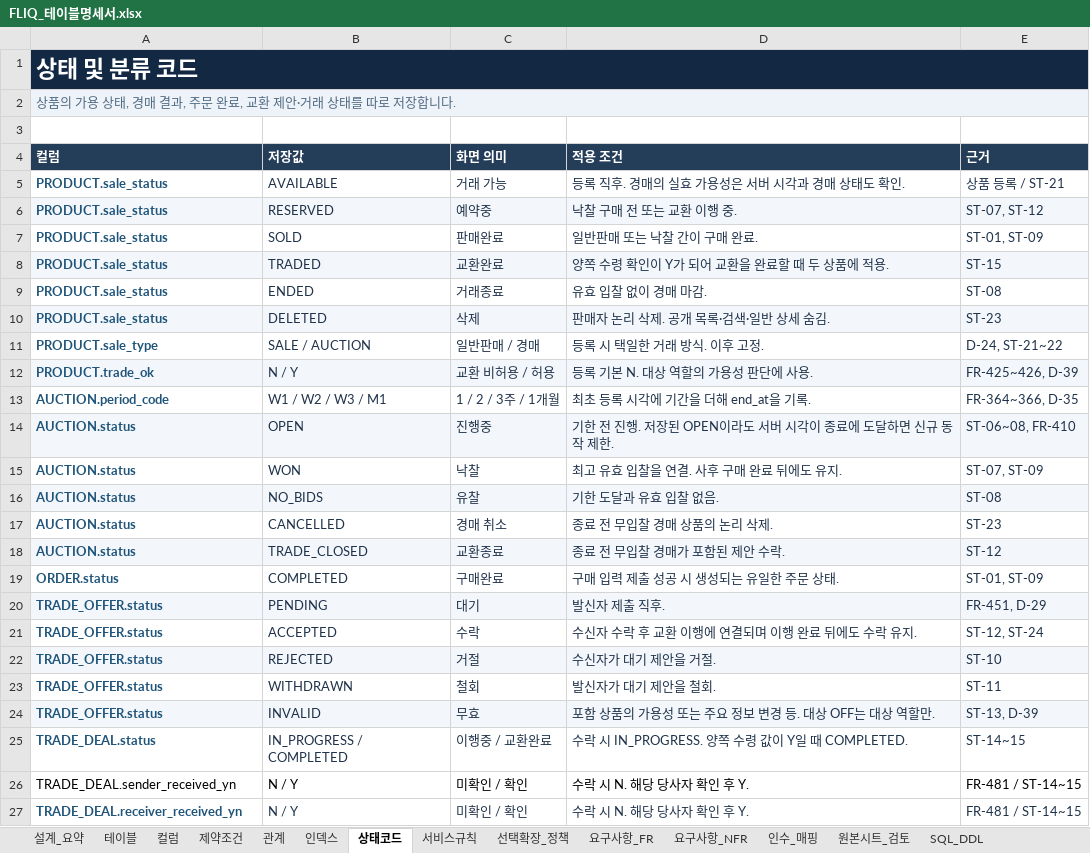
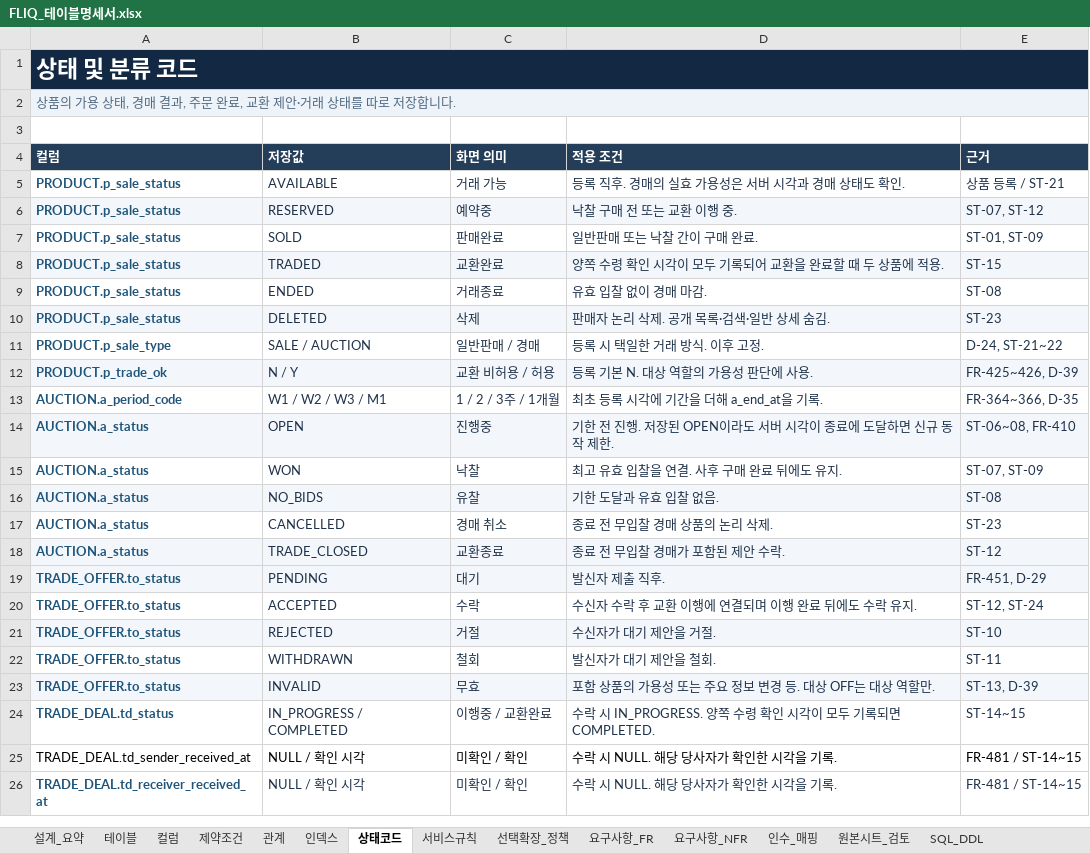
Before and after one commit to 9re9ori0426/FLIQ, an Excel workbook: FLIQ_테이블명세서.xlsx, sheet 상태코드, drawn as a sheet; values as stored, in another font and other column widths than the file's, no borders; table styles not drawn; removed rows and columns are numbered as before the commit, all else as after; the diff names each change by its address in the sheet, - before the commit and + after, or states it on an @@ line.

```diff
--- a/FLIQ_테이블명세서.xlsx (sheet 상태코드)
+++ b/FLIQ_테이블명세서.xlsx (sheet 상태코드)
-A5:A10 (컬럼): PRODUCT.sale_status
+A5:A10 (컬럼): PRODUCT.p_sale_status
-D8 (적용 조건): 양쪽 수령 확인이 Y가 되어 교환을 완료할 때 두 상품에 적용.
+D8 (적용 조건): 양쪽 수령 확인 시각이 모두 기록되어 교환을 완료할 때 두 상품에 적용.
-A11 (컬럼): PRODUCT.sale_type
+A11 (컬럼): PRODUCT.p_sale_type
-A12 (컬럼): PRODUCT.trade_ok
+A12 (컬럼): PRODUCT.p_trade_ok
-A13 (컬럼): AUCTION.period_code
+A13 (컬럼): AUCTION.a_period_code
-D13 (적용 조건): 최초 등록 시각에 기간을 더해 end_at을 기록.
+D13 (적용 조건): 최초 등록 시각에 기간을 더해 a_end_at을 기록.
-A14:A18 (컬럼): AUCTION.status
+A14:A18 (컬럼): AUCTION.a_status
-row 19: ORDER.status | COMPLETED | 구매완료 | 구매 입력 제출 성공 시 생성되는 유일한 주문 상태. | ST-01, ST-09
-A19:A23 (컬럼): TRADE_OFFER.status
+A19:A23 (컬럼): TRADE_OFFER.to_status
-A24 (컬럼): TRADE_DEAL.status
+A24 (컬럼): TRADE_DEAL.td_status
-D24 (적용 조건): …수령 값이 Y일 때 COMPLETED.
+D24 (적용 조건): …수령 확인 시각이 모두 기록되면 COMPLETED.
-A25 (컬럼): TRADE_DEAL.sender_received_yn
+A25 (컬럼): TRADE_DEAL.td_sender_received_at
-B25:B26 (저장값): N / Y
+B25:B26 (저장값): NULL / 확인 시각
-D25:D26 (적용 조건): 수락 시 N. 해당 당사자 확인 후 Y.
+D25:D26 (적용 조건): 수락 시 NULL. 해당 당사자가 확인한 시각을 기록.
-A26 (컬럼): TRADE_DEAL.receiver_received_yn
+A26 (컬럼): TRADE_DEAL.td_receiver_received_at
```
Also changed, not shown: sheet SQL_DDL, sheet 제약조건, sheet 컬럼, sheet 관계, sheet 요구사항_FR, sheet 서비스규칙, 6 more sheets, 5 other files.
